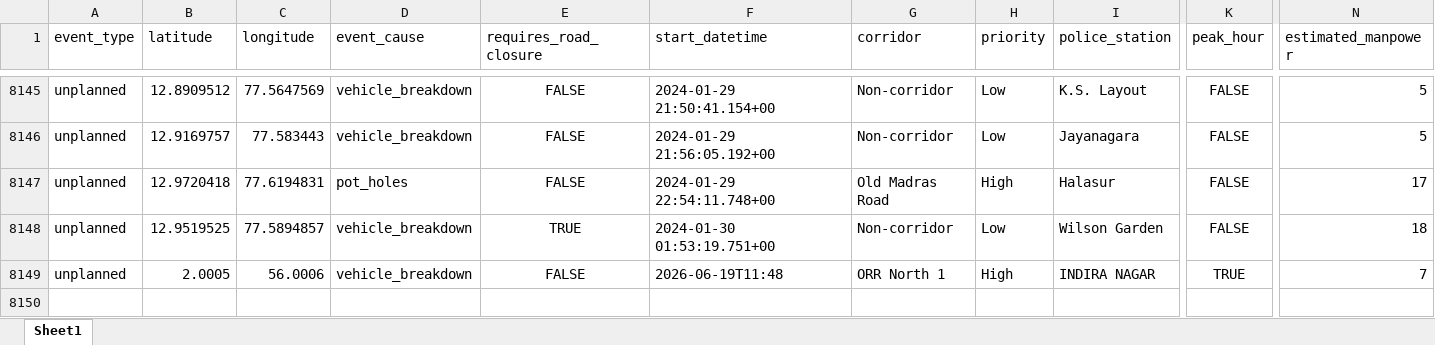
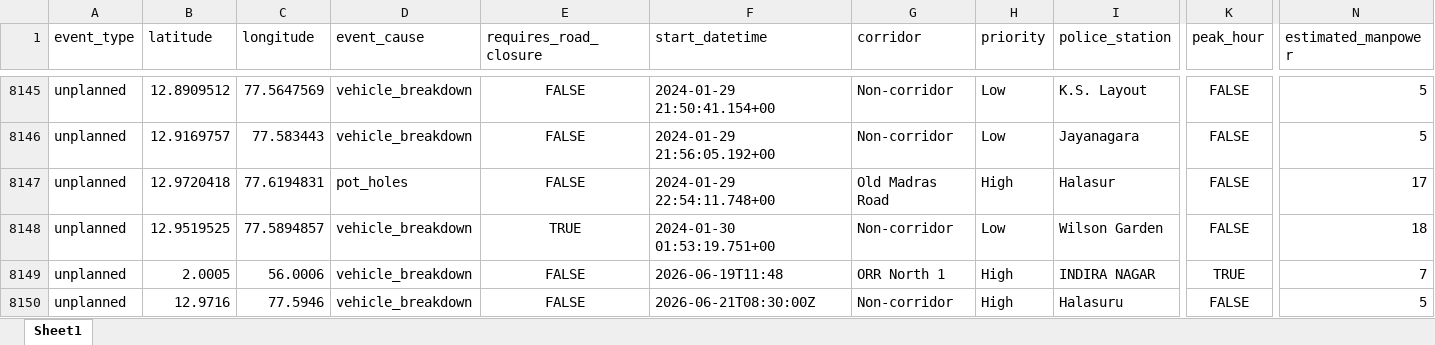
Before and after one commit to sankar5302k/IMPACT, an Excel workbook: api/Cleaned_with_manpower_and_barricades.xlsx, sheet Sheet1, drawn as a sheet; only a part is shown, gaps mark what is left out; values as stored, in another font and other column widths than the file's, no borders; rows hold the shown columns only; the diff names each change by its address in the sheet, - before the commit and + after, or states it on an @@ line.

```diff
--- a/api/Cleaned_with_manpower_and_barricades.xlsx (sheet Sheet1)
+++ b/api/Cleaned_with_manpower_and_barricades.xlsx (sheet Sheet1)
+row 8150: unplanned | 12.9716 | 77.5946 | vehicle_breakdown | FALSE | 2026-06-21T08:30:00Z | Non-corridor | High | Halasuru | FALSE | 5
```
Also changed, not shown: 3 other files.
